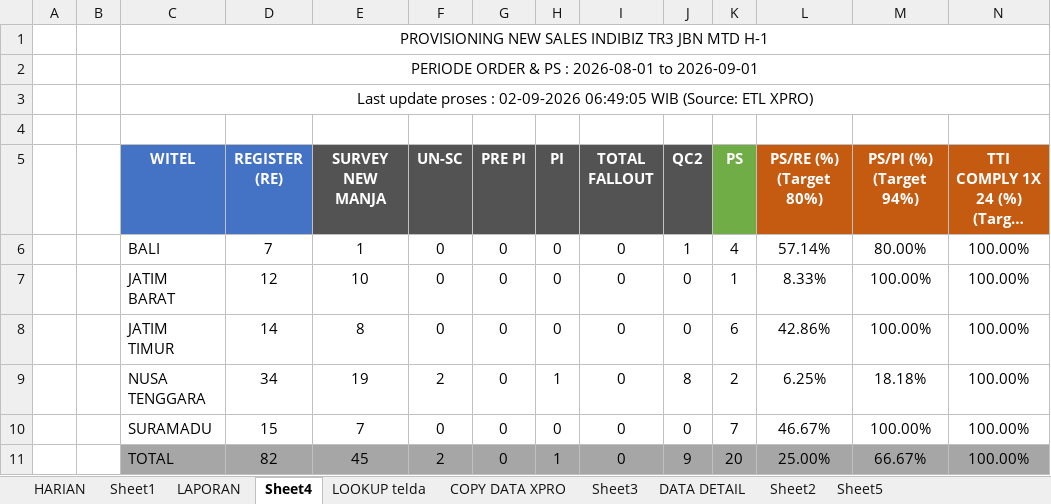
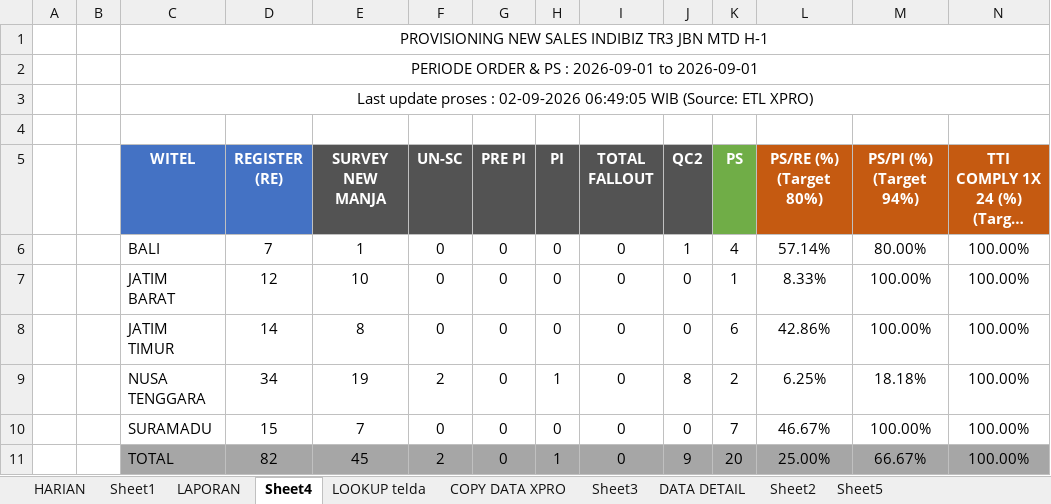
Before and after one commit to dediriant3-a11y/dashboard-ReportJBN, an Excel workbook: data.xlsx, sheet Sheet4, drawn as a sheet; long unchanged cells end in …; values as stored, in another font and other column widths than the file's, no borders; conditional formats not drawn; the diff names each change by its address in the sheet, - before the commit and + after, or states it on an @@ line.

```diff
--- a/data.xlsx (sheet Sheet4)
+++ b/data.xlsx (sheet Sheet4)
-C2 (WITEL): PERIODE ORDER & PS : 2026-08-01 to 2026-09-01
+C2 (WITEL): PERIODE ORDER & PS : 2026-09-01 to 2026-09-01
```
Also changed, not shown: sheet LAPORAN, sheet Sheet1.
